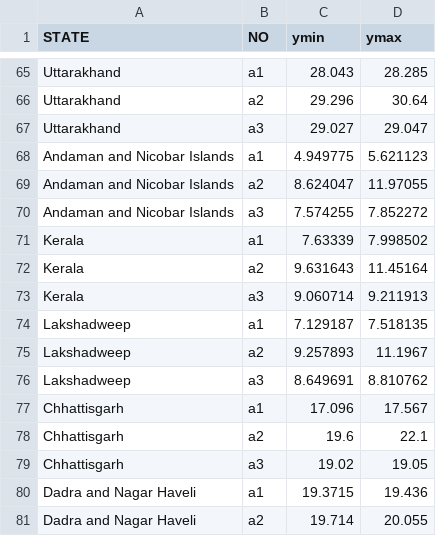
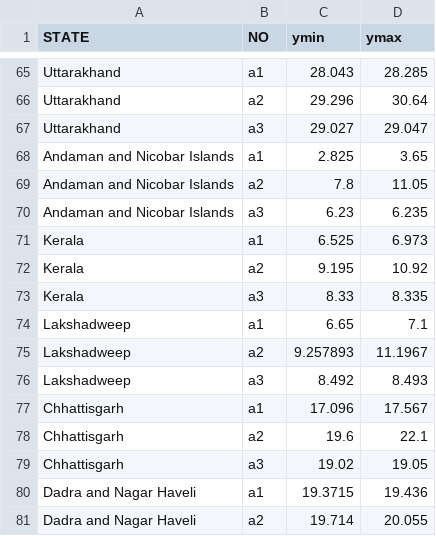
Before and after one commit to birdcountindia/ebird-datasets, a CSV file: ebirding-coverage/annot_lims_config.csv, drawn as a sheet; only a part is shown, gaps mark what is left out.

Commit message:
updating AN, KL, LD position config

```diff
--- a/ebirding-coverage/annot_lims_config.csv
+++ b/ebirding-coverage/annot_lims_config.csv
@@ -67,11 +67,11 @@ Uttarakhand,a2,29.296,30.64
 Uttarakhand,a3,29.027,29.047
-Andaman and Nicobar Islands,a1,4.949775,5.621123
-Andaman and Nicobar Islands,a2,8.624047,11.97055
-Andaman and Nicobar Islands,a3,7.574255,7.852272
-Kerala,a1,7.63339,7.998502
-Kerala,a2,9.631643,11.45164
-Kerala,a3,9.060714,9.211913
-Lakshadweep,a1,7.129187,7.518135
+Andaman and Nicobar Islands,a1,2.825,3.65
+Andaman and Nicobar Islands,a2,7.8,11.05
+Andaman and Nicobar Islands,a3,6.23,6.235
+Kerala,a1,6.525,6.973
+Kerala,a2,9.195,10.92
+Kerala,a3,8.33,8.335
+Lakshadweep,a1,6.65,7.1
 Lakshadweep,a2,9.257893,11.1967
-Lakshadweep,a3,8.649691,8.810762
+Lakshadweep,a3,8.492,8.493
 Chhattisgarh,a1,17.096,17.567
```
